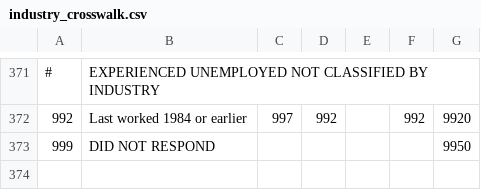
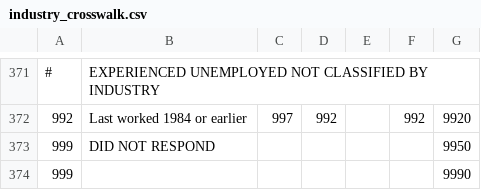
Before and after one commit to luajmelo/lucas-shock-prophet, a CSV file: industry_crosswalk.csv, drawn as a sheet; only a part is shown, gaps mark what is left out; the diff names each change by its address in the sheet, - before the commit and + after, or states it on an @@ line.

Commit message:
Imputes values and adds dummy variables

```diff
--- a/industry_crosswalk.csv
+++ b/industry_crosswalk.csv
+row 374: 999 |  |  |  |  |  | 9990
```
Also changed, not shown: data/years.csv, occupation_crosswalk.csv, 3 other files.
